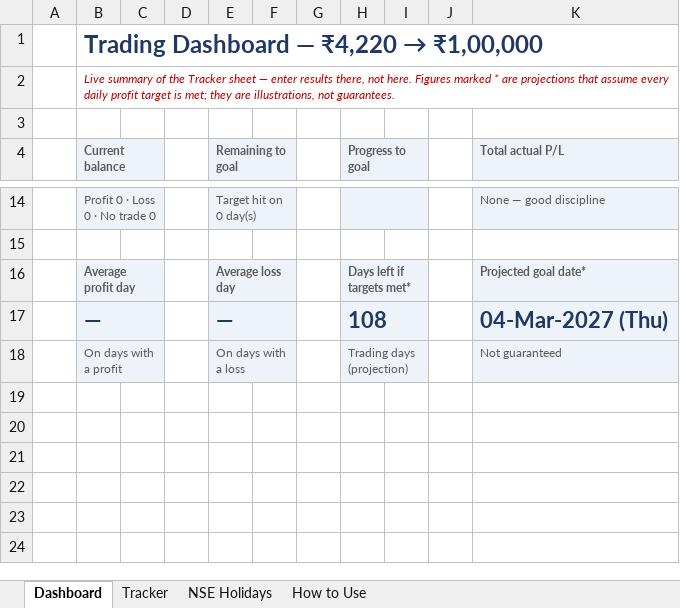
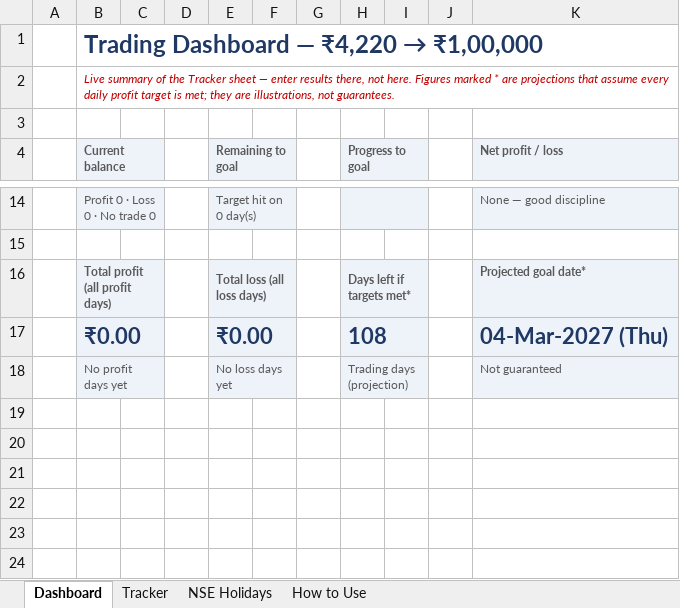
Before and after one commit to Shreyansh190902/2302030430083, an Excel workbook: Trading_PnL_Tracker.xlsx, sheet Dashboard, drawn as a sheet; only a part is shown, gaps mark what is left out; values as stored, in another font and other column widths than the file's, no borders; charts and pictures and conditional formats not drawn; the diff names each change by its address in the sheet, - before the commit and + after, or states it on an @@ line.

```diff
--- a/Trading_PnL_Tracker.xlsx (sheet Dashboard)
+++ b/Trading_PnL_Tracker.xlsx (sheet Dashboard)
-K4: Total actual P/L
+K4: Net profit / loss
-B16 (Current balance): Average profit day
+B16 (Current balance): Total profit (all profit days)
-E16 (Remaining to goal): Average loss day
+E16 (Remaining to goal): Total loss (all loss days)
-B17 (Current balance): —
+B17 (Current balance): ₹0.00
-E17 (Remaining to goal): —
+E17 (Remaining to goal): ₹0.00
-B18 (Current balance): On days with a profit
+B18 (Current balance): No profit days yet
-E18 (Remaining to goal): On days with a loss
+E18 (Remaining to goal): No loss days yet
```
Also changed, not shown: sheet How to Use, sheet Tracker, charts or pictures.
